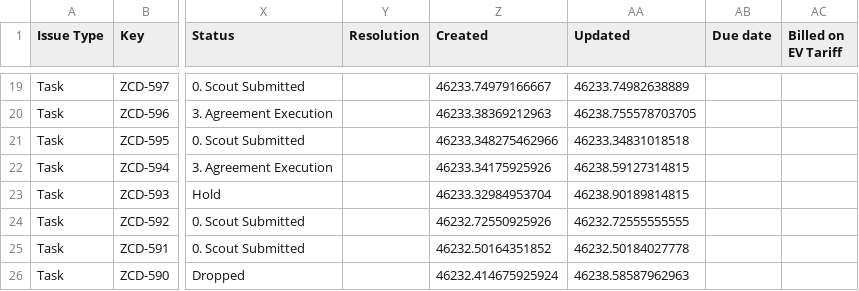
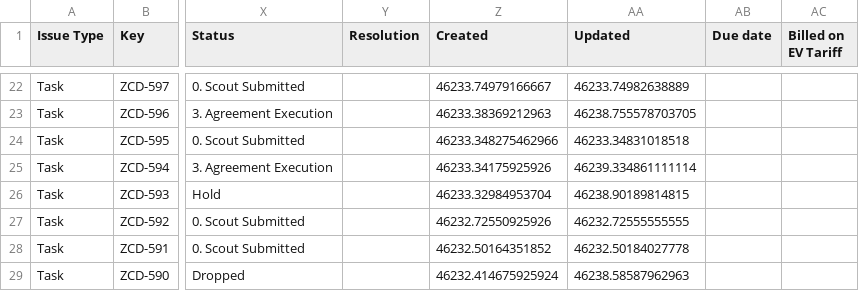
Before and after one commit to keithkinuthiakamauzeno/Network-Overview-Dashboard, a CSV file: data/pipeline.csv, drawn as a sheet; only a part is shown, gaps mark what is left out; addresses are those after the commit; the diff covers the shown part only; the diff names each change by its address in the sheet, - before the commit and + after, or states it on an @@ line.

```diff
--- a/data/pipeline.csv
+++ b/data/pipeline.csv
-AA25 (Updated): 46238.59127314815
+AA25 (Updated): 46239.334861111114
```
Also changed, not shown: 3 added rows and 48 edited cells elsewhere in this file.
